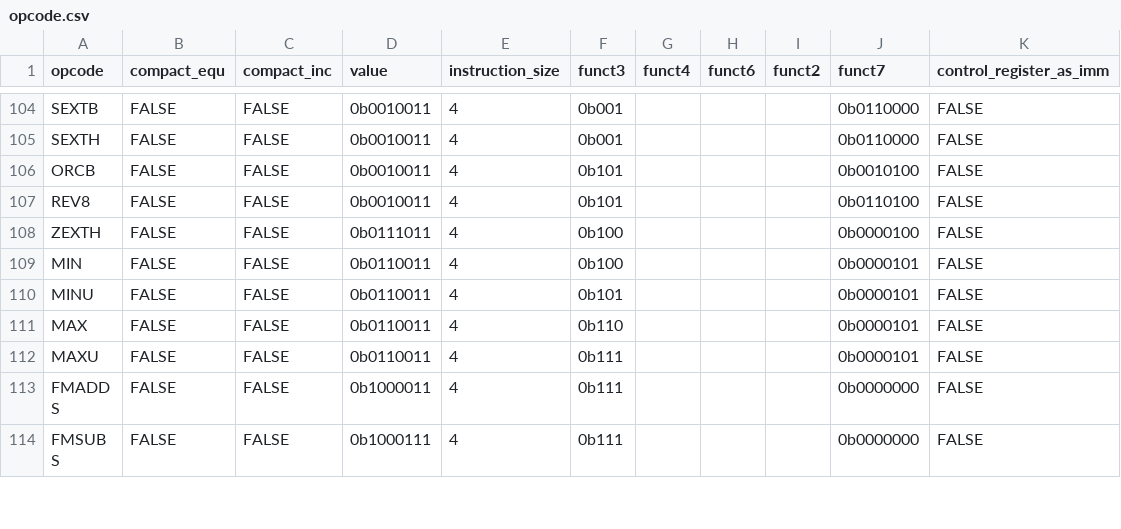
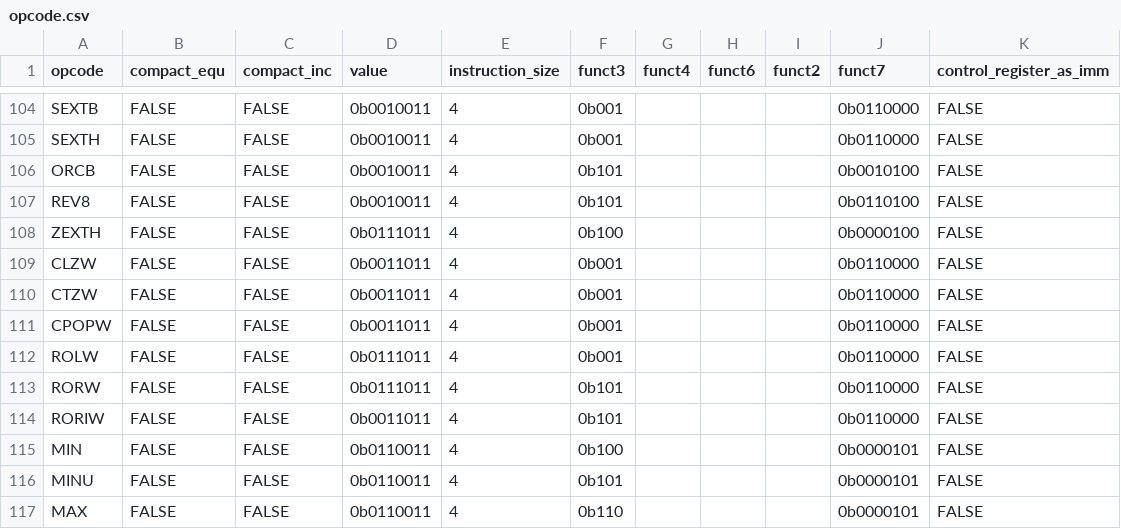
Before and after one commit to NomoLynx/riscv_asm_lib, a CSV file: src/r5asm/opcode/opcode.csv, drawn as a sheet; only a part is shown, gaps mark what is left out; the shorter side is filled out with more unchanged rows.

Commit message:
added zbb and zbs instructions

```diff
--- a/src/r5asm/opcode/opcode.csv
+++ b/src/r5asm/opcode/opcode.csv
@@ -108,2 +108,8 @@ REV8,FALSE,FALSE,0b0010011,4,0b101,,,,0b0110100,FALSE
 ZEXTH,FALSE,FALSE,0b0111011,4,0b100,,,,0b0000100,FALSE
+CLZW,FALSE,FALSE,0b0011011,4,0b001,,,,0b0110000,FALSE
+CTZW,FALSE,FALSE,0b0011011,4,0b001,,,,0b0110000,FALSE
+CPOPW,FALSE,FALSE,0b0011011,4,0b001,,,,0b0110000,FALSE
+ROLW,FALSE,FALSE,0b0111011,4,0b001,,,,0b0110000,FALSE
+RORW,FALSE,FALSE,0b0111011,4,0b101,,,,0b0110000,FALSE
+RORIW,FALSE,FALSE,0b0011011,4,0b101,,,,0b0110000,FALSE
 MIN,FALSE,FALSE,0b0110011,4,0b100,,,,0b0000101,FALSE
```
Also changed, not shown: 4 other files.
